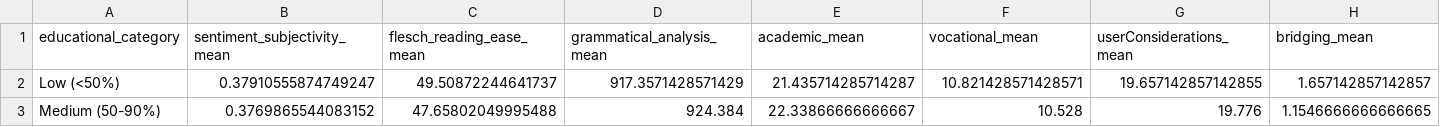
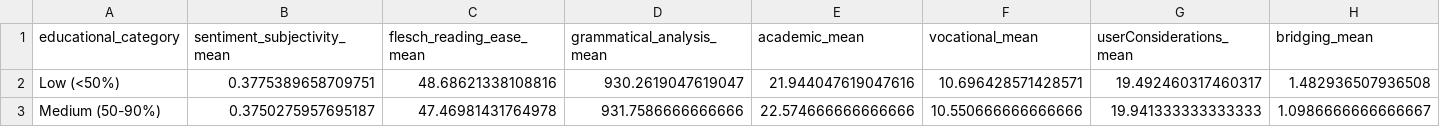
Before and after one commit to NK221088/ProjectInStatisticalEvaluationOfAI, a CSV file: results/educational_domain_summary.csv, drawn as a sheet; only a part is shown; the diff covers the shown part only; the diff names each change by its address in the sheet, - before the commit and + after, or states it on an @@ line.

```diff
--- a/results/educational_domain_summary.csv
+++ b/results/educational_domain_summary.csv
-B2 (sentiment_subjectivity_mean): 0.37910555874749247
+B2 (sentiment_subjectivity_mean): 0.3775389658709751
-C2 (flesch_reading_ease_mean): 49.50872244641737
+C2 (flesch_reading_ease_mean): 48.68621338108816
-D2 (grammatical_analysis_mean): 917.3571428571429
+D2 (grammatical_analysis_mean): 930.2619047619047
-E2 (academic_mean): 21.435714285714287
+E2 (academic_mean): 21.944047619047616
-F2 (vocational_mean): 10.821428571428571
+F2 (vocational_mean): 10.696428571428571
-G2 (userConsiderations_mean): 19.657142857142855
+G2 (userConsiderations_mean): 19.492460317460317
-H2 (bridging_mean): 1.657142857142857
+H2 (bridging_mean): 1.482936507936508
-B3 (sentiment_subjectivity_mean): 0.3769865544083152
+B3 (sentiment_subjectivity_mean): 0.3750275957695187
-C3 (flesch_reading_ease_mean): 47.65802049995488
+C3 (flesch_reading_ease_mean): 47.46981431764978
-D3 (grammatical_analysis_mean): 924.384
+D3 (grammatical_analysis_mean): 931.7586666666666
-E3 (academic_mean): 22.33866666666667
+E3 (academic_mean): 22.574666666666666
-F3 (vocational_mean): 10.528
+F3 (vocational_mean): 10.550666666666666
-G3 (userConsiderations_mean): 19.776
+G3 (userConsiderations_mean): 19.941333333333333
-H3 (bridging_mean): 1.1546666666666665
+H3 (bridging_mean): 1.0986666666666667
```
Also changed, not shown: 40 edited cells elsewhere in this file, results/comprehensive_group_statistics.csv, results/economic_domain_summary.csv, 28 other files.
